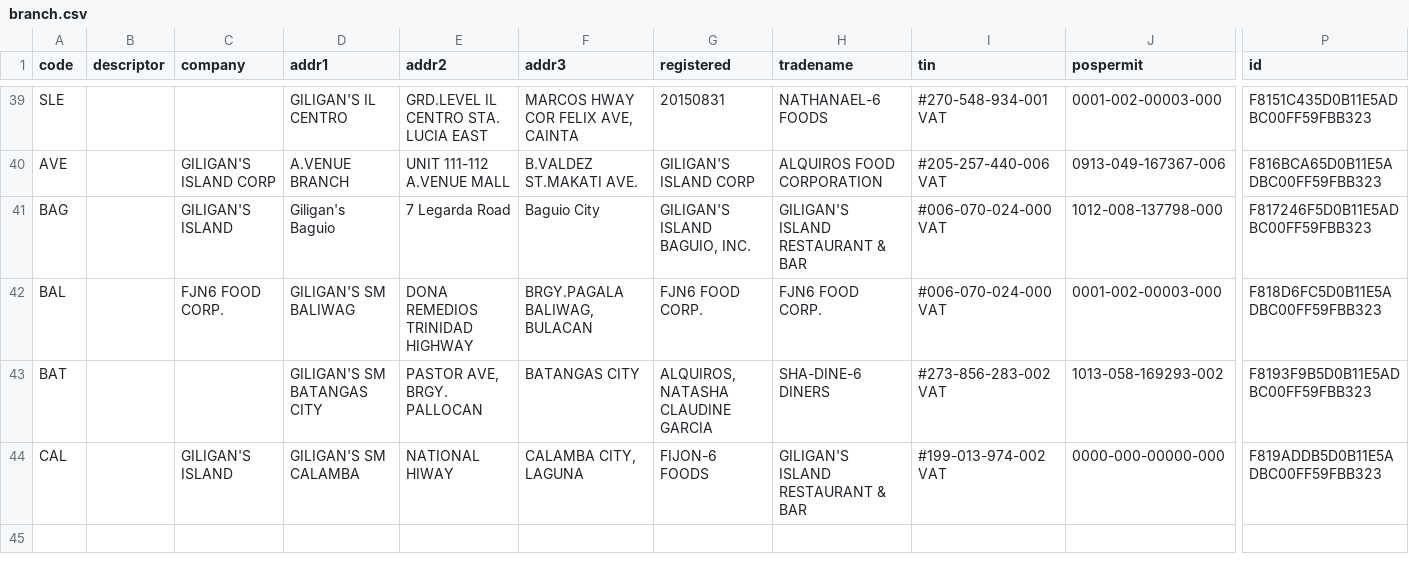
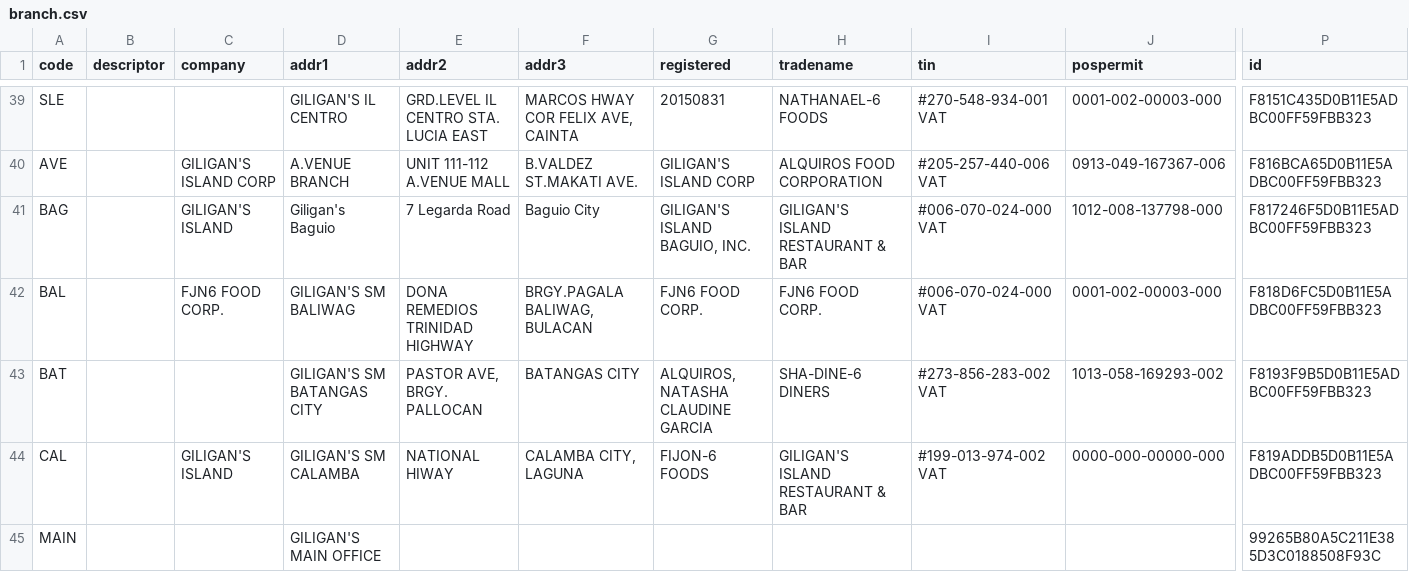
Before and after one commit to jrsalunga/gi-tk, a CSV file: database/migrations/files/branch.csv, drawn as a sheet; only a part is shown, gaps mark what is left out; rows hold the shown columns only; the diff names each change by its address in the sheet, - before the commit and + after, or states it on an @@ line.

```diff
--- a/database/migrations/files/branch.csv
+++ b/database/migrations/files/branch.csv
+row 45: MAIN |  |  | GILIGAN'S MAIN OFFICE |  |  |  |  |  |  | 99265B80A5C211E385D3C0188508F93C
```
Also changed, not shown: 4 other files.
